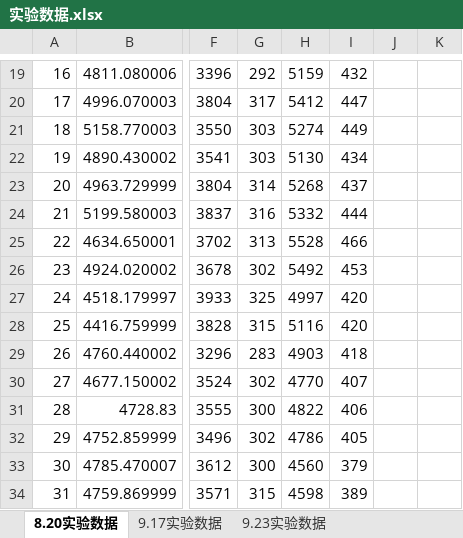
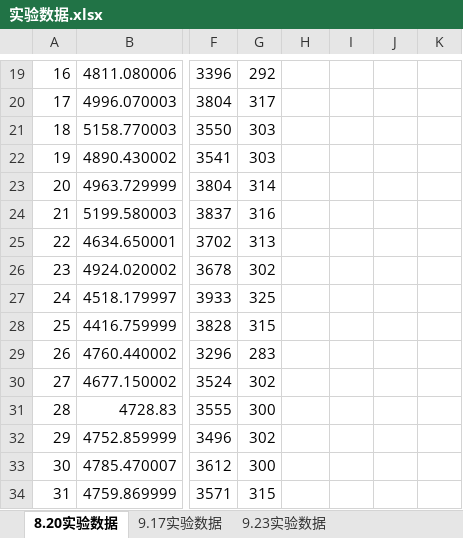
Before and after one commit to wawaka1998/DRLSFC, an Excel workbook: 实验数据.xlsx, sheet 8.20实验数据, drawn as a sheet; only a part is shown, gaps mark what is left out; values as stored, in another font and other column widths than the file's, no borders; the diff covers the shown part only; the diff names each change by its address in the sheet, - before the commit and + after, or states it on an @@ line.

```diff
--- a/实验数据.xlsx (sheet 8.20实验数据)
+++ b/实验数据.xlsx (sheet 8.20实验数据)
-H19: 5159
+H19: (empty)
-I19: 432
+I19: (empty)
-H20: 5412
+H20: (empty)
-I20: 447
+I20: (empty)
-H21: 5274
+H21: (empty)
-I21: 449
+I21: (empty)
-H22: 5130
+H22: (empty)
-I22: 434
+I22: (empty)
-H23: 5268
+H23: (empty)
-I23: 437
+I23: (empty)
-H24: 5332
+H24: (empty)
-I24: 444
+I24: (empty)
-H25: 5528
+H25: (empty)
-I25: 466
+I25: (empty)
-H26: 5492
+H26: (empty)
-I26: 453
+I26: (empty)
-H27: 4997
+H27: (empty)
-I27:I28: 420
+I27:I28: (empty)
-H28: 5116
+H28: (empty)
-H29: 4903
+H29: (empty)
-I29: 418
+I29: (empty)
-H30: 4770
+H30: (empty)
-I30: 407
+I30: (empty)
-H31: 4822
+H31: (empty)
-I31: 406
+I31: (empty)
-H32: 4786
+H32: (empty)
-I32: 405
+I32: (empty)
-H33: 4560
+H33: (empty)
-I33: 379
+I33: (empty)
-H34: 4598
+H34: (empty)
-I34: 389
+I34: (empty)
```
Also changed, not shown: 48 edited cells elsewhere in this sheet.
